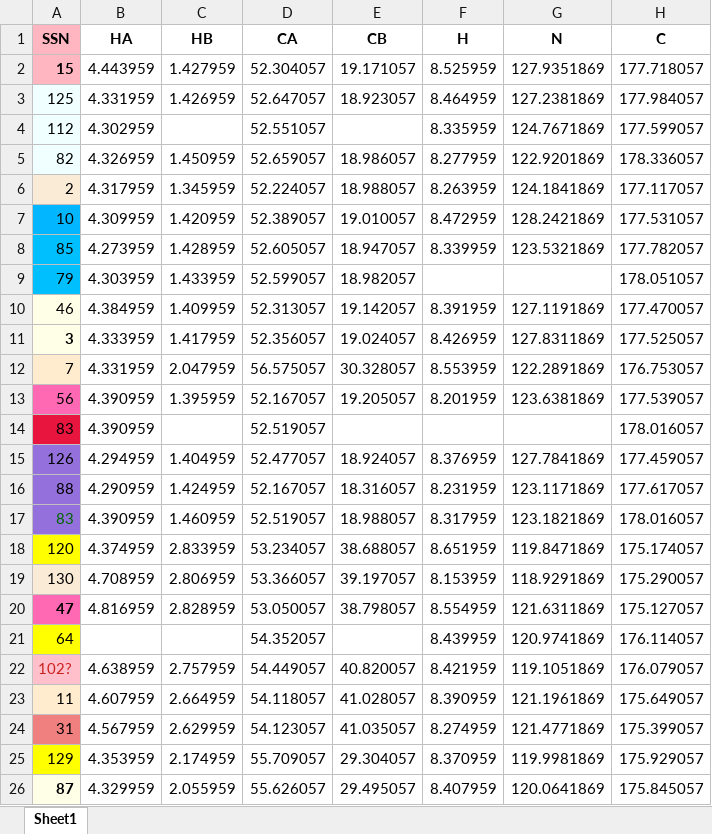
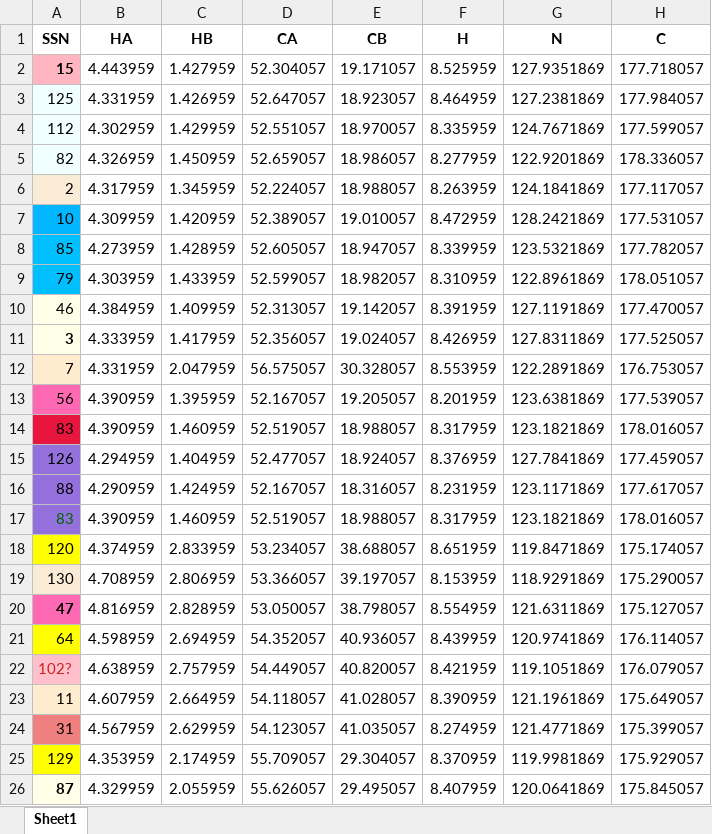
Before and after one commit to gugumatz/LDA-for-mapping-IDPs, an Excel workbook: aSYN.xlsx, sheet Sheet1, drawn as a sheet; only a part is shown; values as stored, in another font and other column widths than the file's, no borders; the diff names each change by its address in the sheet, - before the commit and + after, or states it on an @@ line.

```diff
--- a/aSYN.xlsx (sheet Sheet1)
+++ b/aSYN.xlsx (sheet Sheet1)
-A1 fill: #FFB6C1
+A1 fill: none
-C4 (HB): (empty)
+C4 (HB): 1.429959
-E4 (CB): (empty)
+E4 (CB): 18.970057
-F9 (H): (empty)
+F9 (H): 8.310959
-G9 (N): (empty)
+G9 (N): 122.8961869
-C14 (HB): (empty)
+C14 (HB): 1.460959
-E14 (CB): (empty)
+E14 (CB): 18.988057
-F14 (H): (empty)
+F14 (H): 8.317959
-G14 (N): (empty)
+G14 (N): 123.1821869
-B21 (HA): (empty)
+B21 (HA): 4.598959
-C21 (HB): (empty)
+C21 (HB): 2.694959
-E21 (CB): (empty)
+E21 (CB): 40.936057
```
Also changed, not shown: 1 other file.
